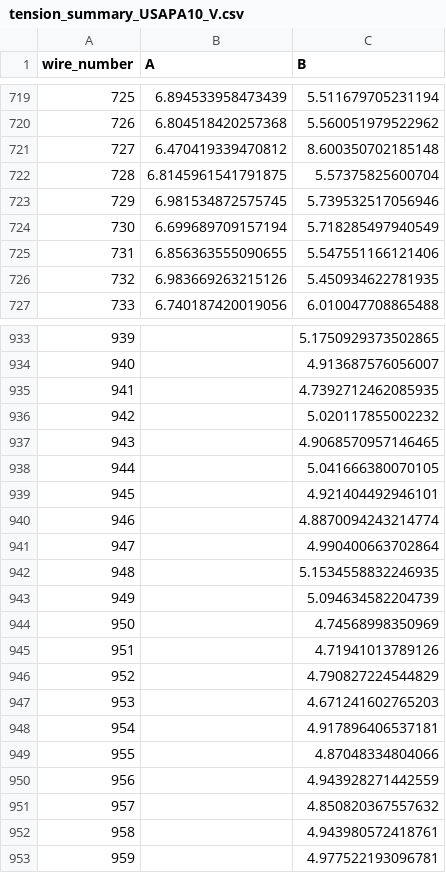
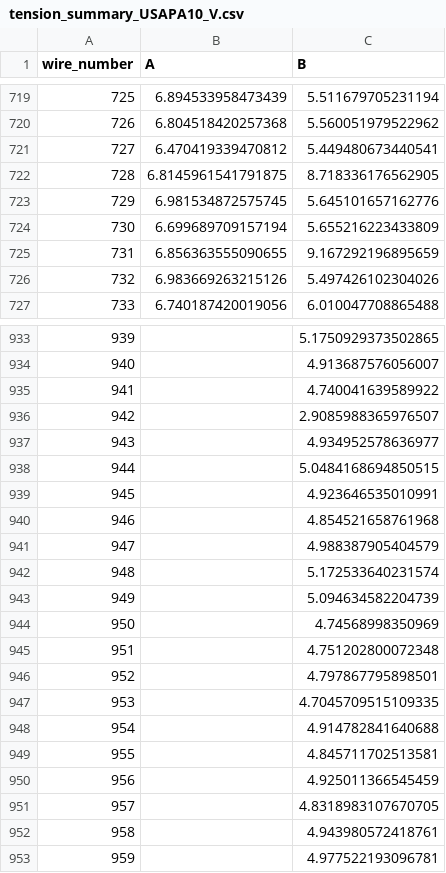
Before and after one commit to etymology/DUNE-tension, a CSV file: data/tension_summaries/tension_summary_USAPA10_V.csv, drawn as a sheet; only a part is shown, gaps mark what is left out; the diff covers the shown part only.

```diff
--- a/data/tension_summaries/tension_summary_USAPA10_V.csv
+++ b/data/tension_summaries/tension_summary_USAPA10_V.csv
@@ -720,8 +720,8 @@ wire_number,A,B
 726,6.804518420257368,5.560051979522962
-727,6.470419339470812,8.600350702185148
-728,6.8145961541791875,5.57375825600704
-729,6.981534872575745,5.739532517056946
-730,6.699689709157194,5.718285497940549
-731,6.856363555090655,5.547551166121406
-732,6.983669263215126,5.450934622781935
+727,6.470419339470812,5.449480673440541
+728,6.8145961541791875,8.718336176562905
+729,6.981534872575745,5.645101657162776
+730,6.699689709157194,5.655216223433809
+731,6.856363555090655,9.167292196895659
+732,6.983669263215126,5.497426102304026
 733,6.740187420019056,6.010047708865488
@@ -934,19 +934,19 @@ wire_number,A,B
 940,,4.913687576056007
-941,,4.7392712462085935
-942,,5.020117855002232
-943,,4.9068570957146465
-944,,5.041666380070105
-945,,4.921404492946101
-946,,4.8870094243214774
-947,,4.990400663702864
-948,,5.1534558832246935
+941,,4.740041639589922
+942,,2.9085988365976507
+943,,4.934952578636977
+944,,5.0484168694850515
+945,,4.923646535010991
+946,,4.854521658761968
+947,,4.988387905404579
+948,,5.172533640231574
 949,,5.094634582204739
 950,,4.74568998350969
-951,,4.71941013789126
-952,,4.790827224544829
-953,,4.671241602765203
-954,,4.917896406537181
-955,,4.87048334804066
-956,,4.943928271442559
-957,,4.850820367557632
+951,,4.751202800072348
+952,,4.797867795898501
+953,,4.7045709515109335
+954,,4.914782841640688
+955,,4.845711702513581
+956,,4.925011366545459
+957,,4.8318983107670705
 958,,4.943980572418761
```
Also changed, not shown: 40 edited cells elsewhere in this file, 3 other files.
